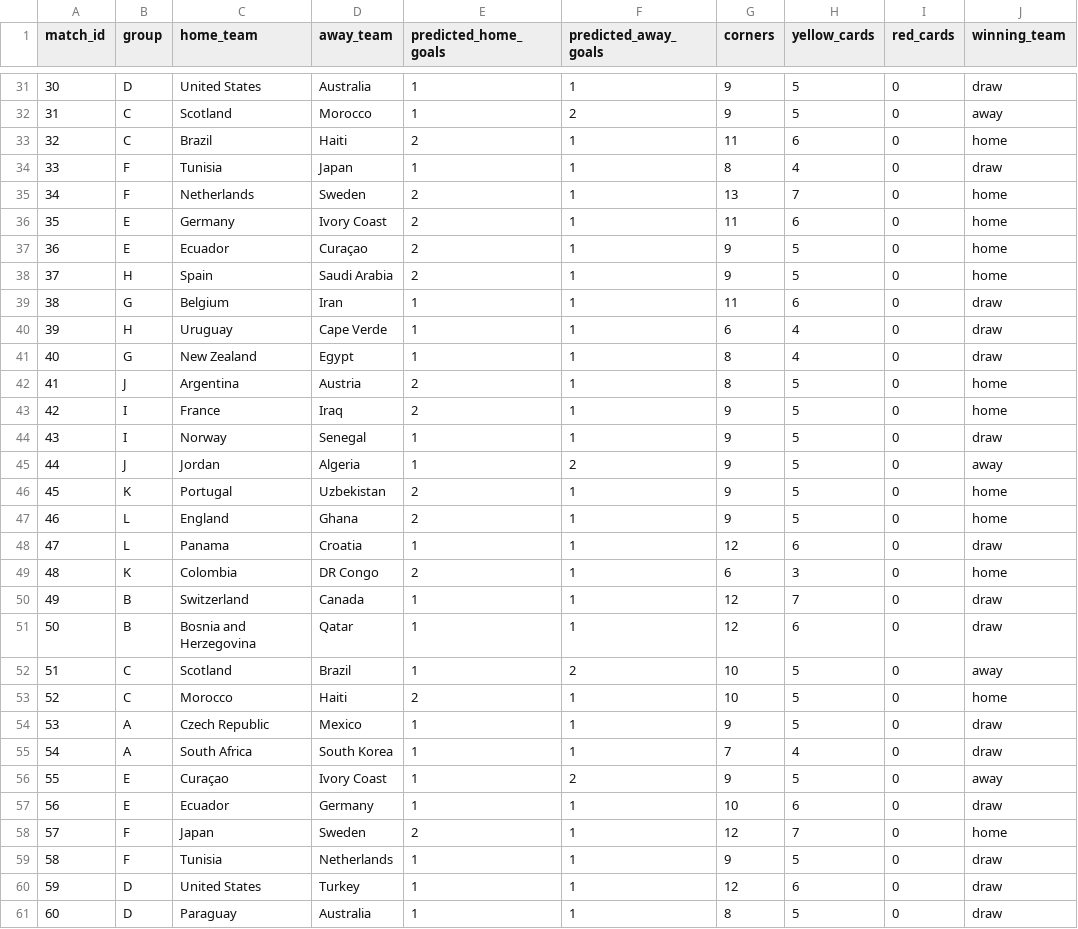
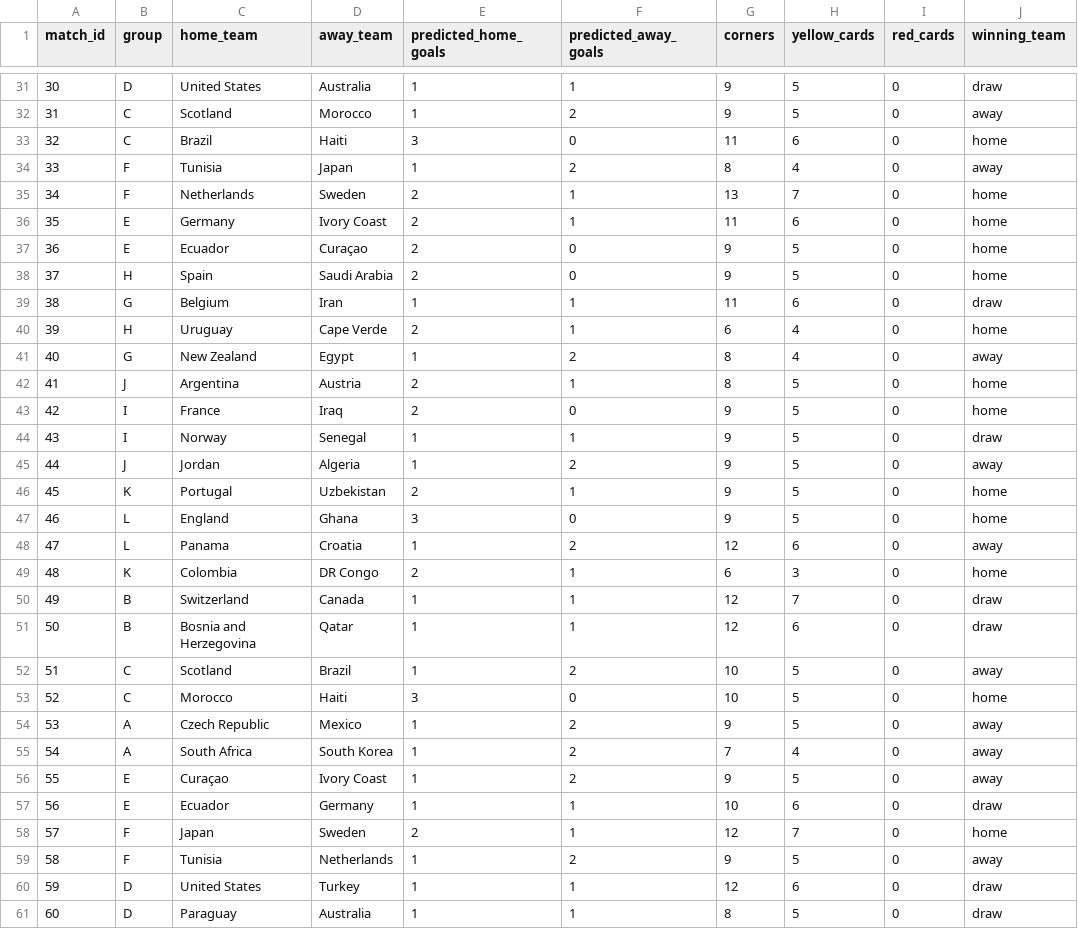
Before and after one commit to cptOats/fifa-world-cup-2026-predictor, a CSV file: data/results/predicted_group_stage.csv, drawn as a sheet; only a part is shown, gaps mark what is left out; the diff covers the shown part only.

```diff
--- a/data/results/predicted_group_stage.csv
+++ b/data/results/predicted_group_stage.csv
@@ -32,13 +32,13 @@ match_id,group,home_team,away_team,predicted_home_goals,predicted_away_goals,cor
 31,C,Scotland,Morocco,1,2,9,5,0,away
-32,C,Brazil,Haiti,2,1,11,6,0,home
-33,F,Tunisia,Japan,1,1,8,4,0,draw
+32,C,Brazil,Haiti,3,0,11,6,0,home
+33,F,Tunisia,Japan,1,2,8,4,0,away
 34,F,Netherlands,Sweden,2,1,13,7,0,home
 35,E,Germany,Ivory Coast,2,1,11,6,0,home
-36,E,Ecuador,Curaçao,2,1,9,5,0,home
-37,H,Spain,Saudi Arabia,2,1,9,5,0,home
+36,E,Ecuador,Curaçao,2,0,9,5,0,home
+37,H,Spain,Saudi Arabia,2,0,9,5,0,home
 38,G,Belgium,Iran,1,1,11,6,0,draw
-39,H,Uruguay,Cape Verde,1,1,6,4,0,draw
-40,G,New Zealand,Egypt,1,1,8,4,0,draw
+39,H,Uruguay,Cape Verde,2,1,6,4,0,home
+40,G,New Zealand,Egypt,1,2,8,4,0,away
 41,J,Argentina,Austria,2,1,8,5,0,home
-42,I,France,Iraq,2,1,9,5,0,home
+42,I,France,Iraq,2,0,9,5,0,home
 43,I,Norway,Senegal,1,1,9,5,0,draw
@@ -46,4 +46,4 @@ match_id,group,home_team,away_team,predicted_home_goals,predicted_away_goals,cor
 45,K,Portugal,Uzbekistan,2,1,9,5,0,home
-46,L,England,Ghana,2,1,9,5,0,home
-47,L,Panama,Croatia,1,1,12,6,0,draw
+46,L,England,Ghana,3,0,9,5,0,home
+47,L,Panama,Croatia,1,2,12,6,0,away
 48,K,Colombia,DR Congo,2,1,6,3,0,home
@@ -52,5 +52,5 @@ match_id,group,home_team,away_team,predicted_home_goals,predicted_away_goals,cor
 51,C,Scotland,Brazil,1,2,10,5,0,away
-52,C,Morocco,Haiti,2,1,10,5,0,home
-53,A,Czech Republic,Mexico,1,1,9,5,0,draw
-54,A,South Africa,South Korea,1,1,7,4,0,draw
+52,C,Morocco,Haiti,3,0,10,5,0,home
+53,A,Czech Republic,Mexico,1,2,9,5,0,away
+54,A,South Africa,South Korea,1,2,7,4,0,away
 55,E,Curaçao,Ivory Coast,1,2,9,5,0,away
@@ -58,3 +58,3 @@ match_id,group,home_team,away_team,predicted_home_goals,predicted_away_goals,cor
 57,F,Japan,Sweden,2,1,12,7,0,home
-58,F,Tunisia,Netherlands,1,1,9,5,0,draw
+58,F,Tunisia,Netherlands,1,2,9,5,0,away
 59,D,United States,Turkey,1,1,12,6,0,draw
```
Also changed, not shown: 21 edited cells elsewhere in this file, data/results/monte_carlo_forecast.csv, data/results/predicted_knockout_bracket.csv, 7 other files.
